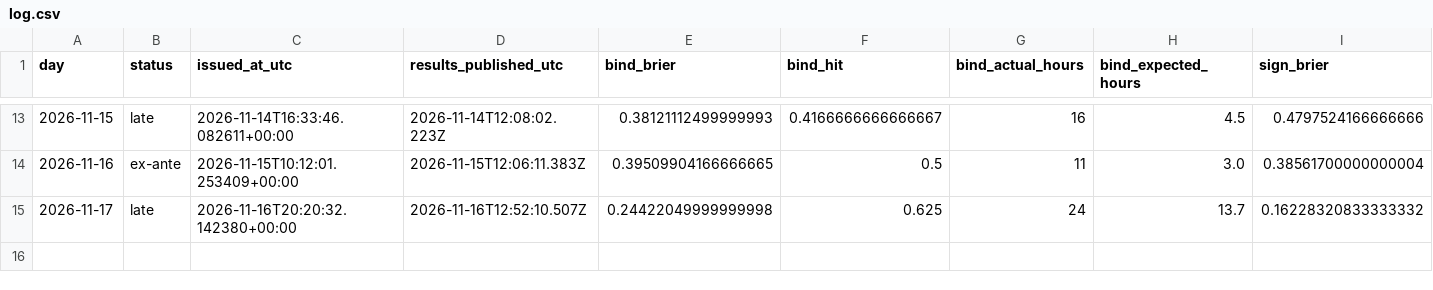
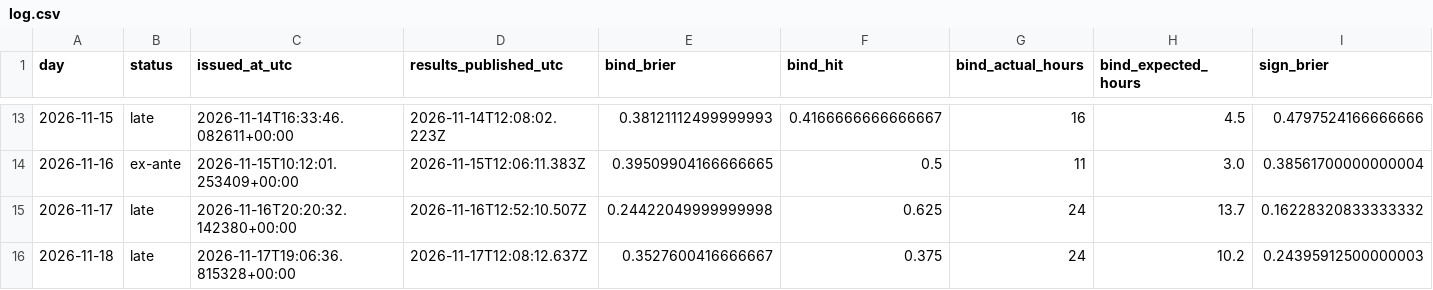
Before and after one commit to Tarjeikr/fbcast, a CSV file: scorecard/log.csv, drawn as a sheet; only a part is shown, gaps mark what is left out; rows hold the shown columns only; the diff names each change by its address in the sheet, - before the commit and + after, or states it on an @@ line.

```diff
--- a/scorecard/log.csv
+++ b/scorecard/log.csv
+row 16: 2026-11-18 | late | 2026-11-17T19:06:36.815328+00:00 | 2026-11-17T12:08:12.637Z | 0.3527600416666667 | 0.375 | 24 | 10.2 | 0.24395912500000003
```
